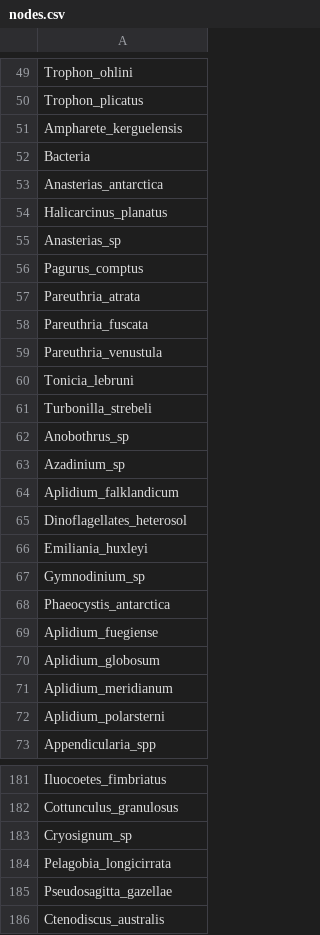
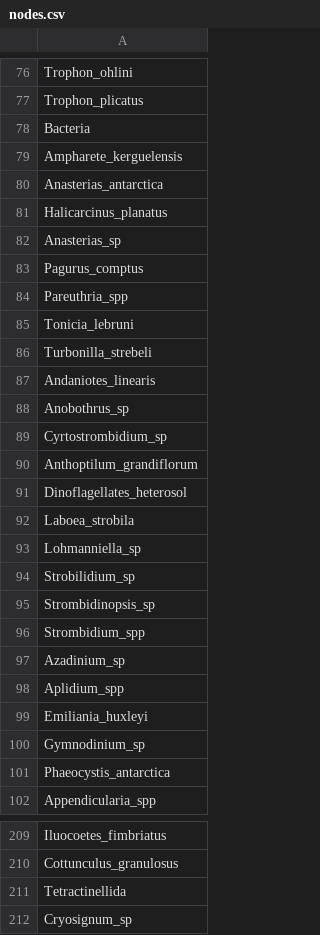
Before and after one commit to TomasMarina/TrophicInteractions_MPABancoBurdwood, a CSV file: Community/nodes.csv, drawn as a sheet; only a part is shown, gaps mark what is left out; the shorter side is filled out with more unchanged rows; the diff covers the shown part only.

```diff
--- a/Community/nodes.csv
+++ b/Community/nodes.csv
@@ -50,4 +77,4 @@ Trophon_ohlini
 Trophon_plicatus
+Bacteria
 Ampharete_kerguelensis
-Bacteria
 Anasterias_antarctica
@@ -56,11 +83,17 @@ Anasterias_sp
 Pagurus_comptus
-Pareuthria_atrata
-Pareuthria_fuscata
-Pareuthria_venustula
+Pareuthria_spp
 Tonicia_lebruni
 Turbonilla_strebeli
+Andaniotes_linearis
 Anobothrus_sp
+Cyrtostrombidium_sp
+Anthoptilum_grandiflorum
+Dinoflagellates_heterosol
+Laboea_strobila
+Lohmanniella_sp
+Strobilidium_sp
+Strombidinopsis_sp
+Strombidium_spp
 Azadinium_sp
-Aplidium_falklandicum
-Dinoflagellates_heterosol
+Aplidium_spp
 Emiliania_huxleyi
@@ -68,6 +101,2 @@ Gymnodinium_sp
 Phaeocystis_antarctica
-Aplidium_fuegiense
-Aplidium_globosum
-Aplidium_meridianum
-Aplidium_polarsterni
 Appendicularia_spp
@@ -182,2 +210,3 @@ Iluocoetes_fimbriatus
 Cottunculus_granulosus
+Tetractinellida
 Cryosignum_sp
```
Also changed, not shown: 28 added rows, 40 removed rows, 43 moved rows and 16 edited cells elsewhere in this file, data/ListaEspecies_AMPNBB_sep_22.csv, results/spp_prop_sep22.csv, 9 other files.
